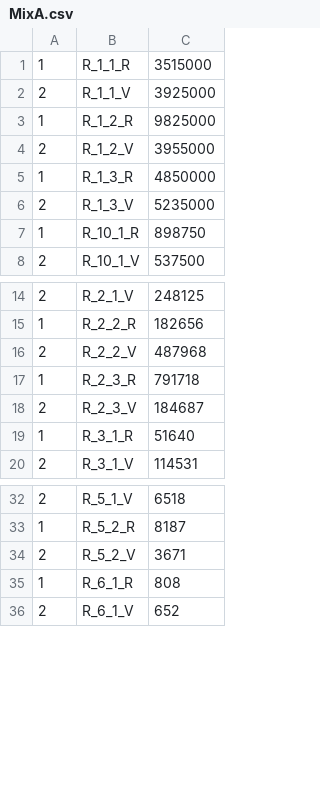
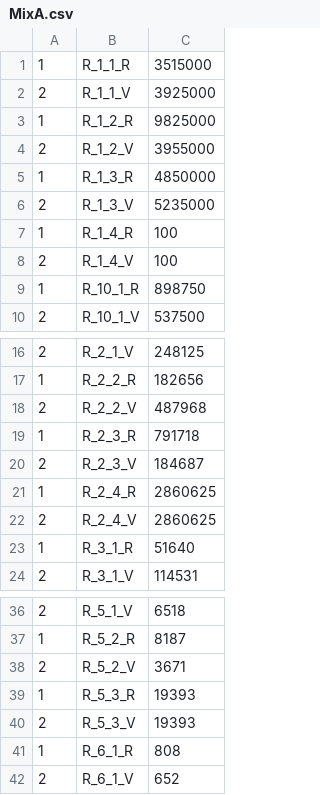
Before and after one commit to Biocodings/Anaquin, a CSV file: Data/RNA/MixA.csv, drawn as a sheet; only a part is shown, gaps mark what is left out.

```diff
--- a/Data/RNA/MixA.csv
+++ b/Data/RNA/MixA.csv
@@ -6,2 +6,4 @@
 2,R_1_3_V,5235000
+1,R_1_4_R,100
+2,R_1_4_V,100
 1,R_10_1_R,898750
@@ -18,2 +20,4 @@
 2,R_2_3_V,184687
+1,R_2_4_R,2860625
+2,R_2_4_V,2860625
 1,R_3_1_R,51640
@@ -34,2 +38,4 @@
 2,R_5_2_V,3671
+1,R_5_3_R,19393
+2,R_5_3_V,19393
 1,R_6_1_R,808
```
Also changed, not shown: 17 other files.
